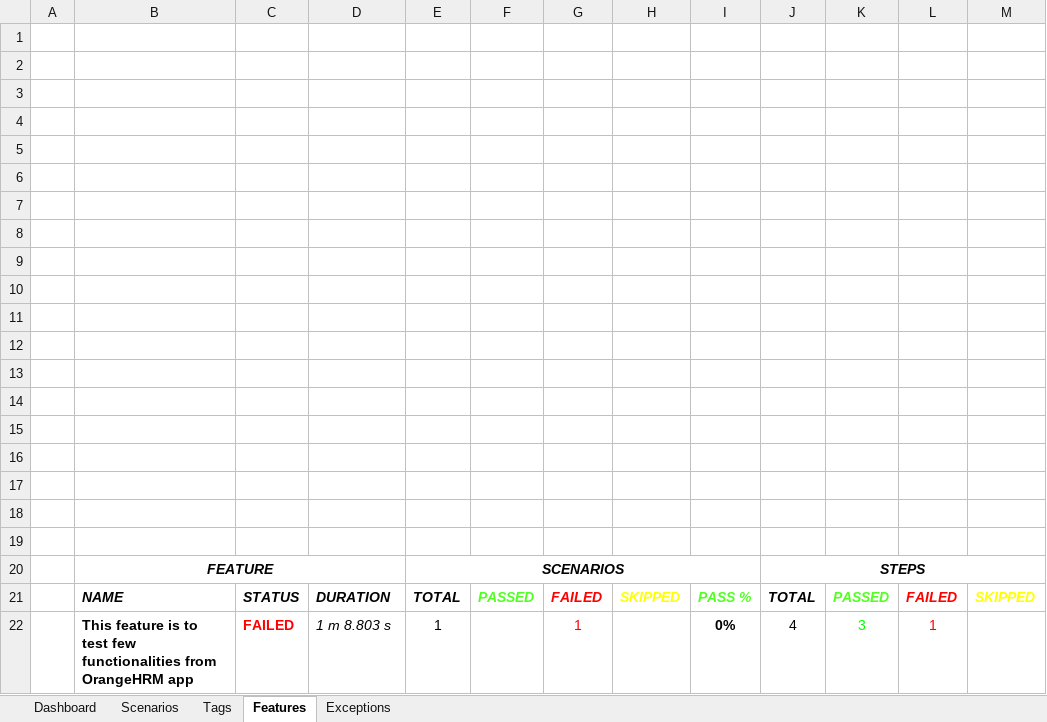
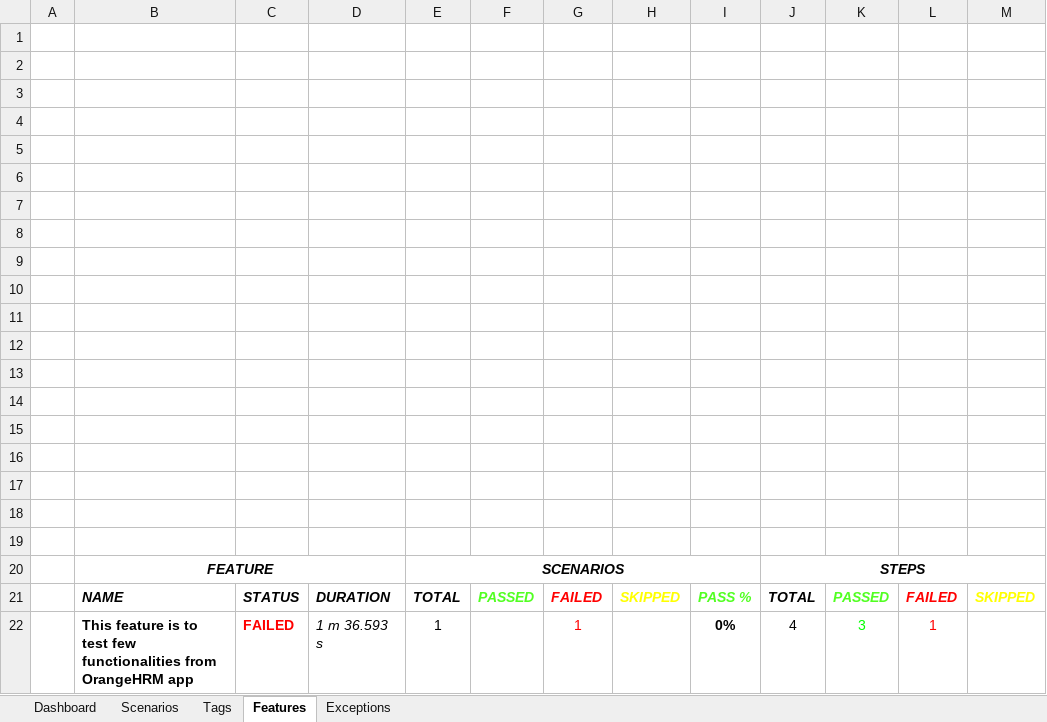
Before and after one commit to SharathY27/Cucumber_Framework, an Excel workbook: Cucumber_Framework/test-output/ExcelReport/ExtentExcel.xlsx, sheet Features, drawn as a sheet; values as stored, in another font and other column widths than the file's, no borders; charts and pictures not drawn; the diff names each change by its address in the sheet, - before the commit and + after, or states it on an @@ line.

```diff
--- a/Cucumber_Framework/test-output/ExcelReport/ExtentExcel.xlsx (sheet Features)
+++ b/Cucumber_Framework/test-output/ExcelReport/ExtentExcel.xlsx (sheet Features)
-D22: 1 m 8.803 s
+D22: 1 m 36.593 s
```
Also changed, not shown: sheet Scenarios, 26 other files.
